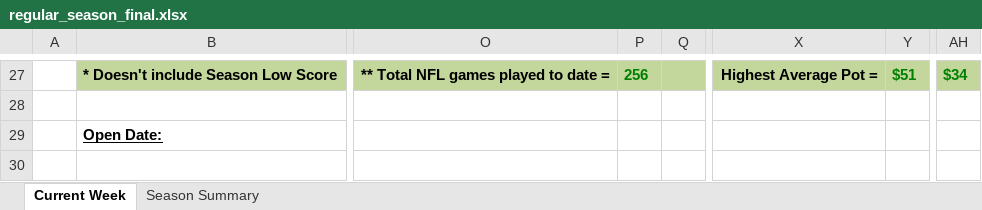
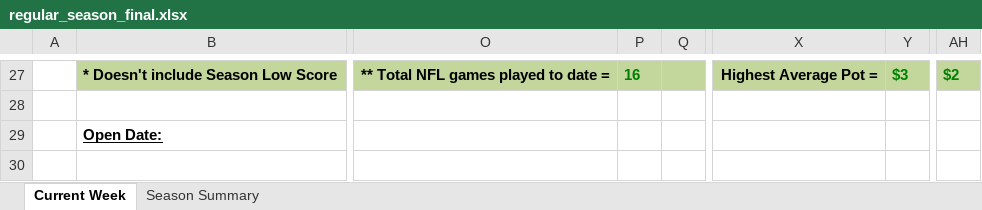
Before and after one commit to jlwebpages/fp, an Excel workbook: regular_season_final.xlsx, sheet Current Week, drawn as a sheet; only a part is shown, gaps mark what is left out; values as stored, in another font and other column widths than the file's, no borders; conditional formats not drawn; the diff covers the shown part only; the diff names each change by its address in the sheet, - before the commit and + after, or states it on an @@ line.

Commit message:
2018 Week 1 Final update.

```diff
--- a/regular_season_final.xlsx (sheet Current Week)
+++ b/regular_season_final.xlsx (sheet Current Week)
-P27: 256
+P27: 16
-Y27: $51
+Y27: $3
-AH27: $34
+AH27: $2
```
Also changed, not shown: 23 added rows, 23 removed rows and 16 edited cells elsewhere in this sheet, sheet Season Summary, hidden cells, 4 other files.
